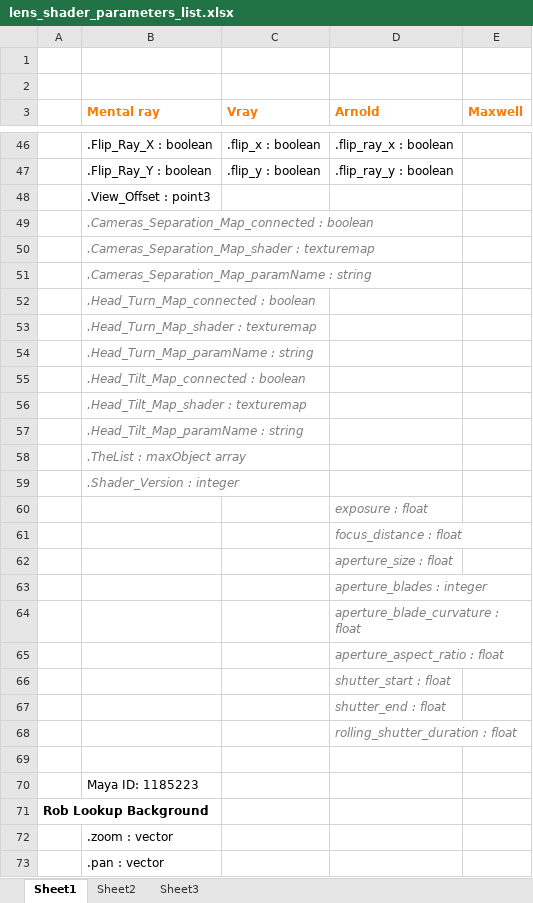
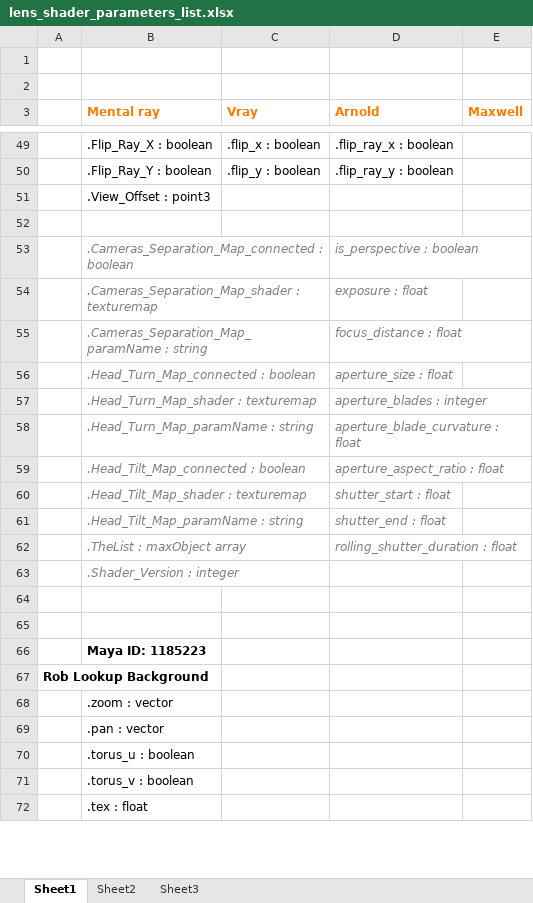
Before and after one commit to zicher3d-org/domemaster-stereo-shader, an Excel workbook: lens_shader_parameters_list.xlsx, sheet Sheet1, drawn as a sheet; only a part is shown, gaps mark what is left out; the shorter side is filled out with more unchanged rows; values as stored, in another font and other column widths than the file's, no borders; removed rows and columns are numbered as before the commit, all else as after; the diff covers the shown part only; the diff names each change by its address in the sheet, - before the commit and + after, or states it on an @@ line.

Commit message:
Info and formatting
Added Max plugins IDs and formatted  a bit.
Grayed parameters are extra application-specific parameters not part of
our code, so they are just listed below the other parameters but no row
matching is needed.

```diff
--- a/lens_shader_parameters_list.xlsx (sheet Sheet1)
+++ b/lens_shader_parameters_list.xlsx (sheet Sheet1)
-B52 (Mental ray): .Cameras_Separation_Map_connected : boolean
+B52 (Mental ray): (empty)
-row 50:  | .Cameras_Separation_Map_shader : texturemap
-row 51:  | .Cameras_Separation_Map_paramName : string
-row 52:  | .Head_Turn_Map_connected : boolean
-row 53:  | .Head_Turn_Map_shader : texturemap
-row 54:  | .Head_Turn_Map_paramName : string
-row 55:  | .Head_Tilt_Map_connected : boolean
-row 56:  | .Head_Tilt_Map_shader : texturemap
-row 57:  | .Head_Tilt_Map_paramName : string
-row 58:  | .TheList : maxObject array
+row 53:  | .Cameras_Separation_Map_connected : boolean |  | is_perspective : boolean
+row 54:  | .Cameras_Separation_Map_shader : texturemap |  | exposure : float
+row 55:  | .Cameras_Separation_Map_paramName : string |  | focus_distance : float
+row 56:  | .Head_Turn_Map_connected : boolean |  | aperture_size : float
+row 57:  | .Head_Turn_Map_shader : texturemap |  | aperture_blades : integer
+row 58:  | .Head_Turn_Map_paramName : string |  | aperture_blade_curvature : float
+row 59:  | .Head_Tilt_Map_connected : boolean |  | aperture_aspect_ratio : float
+row 60:  | .Head_Tilt_Map_shader : texturemap |  | shutter_start : float
+row 61:  | .Head_Tilt_Map_paramName : string |  | shutter_end : float
+row 62:  | .TheList : maxObject array |  | rolling_shutter_duration : float
-D64 (Arnold): exposure : float
+D64 (Arnold): (empty)
-row 61:  |  |  | focus_distance : float
-row 62:  |  |  | aperture_size : float
-row 63:  |  |  | aperture_blades : integer
-row 64:  |  |  | aperture_blade_curvature : float
-row 65:  |  |  | aperture_aspect_ratio : float
-row 66:  |  |  | shutter_start : float
-row 67:  |  |  | shutter_end : float
-row 68:  |  |  | rolling_shutter_duration : float
-B66 bold: off
+B66 bold: on
```
Also changed, not shown: 14 added rows, 12 removed rows, 1 moved row, 7 edited cells and cell formats elsewhere in this sheet.
